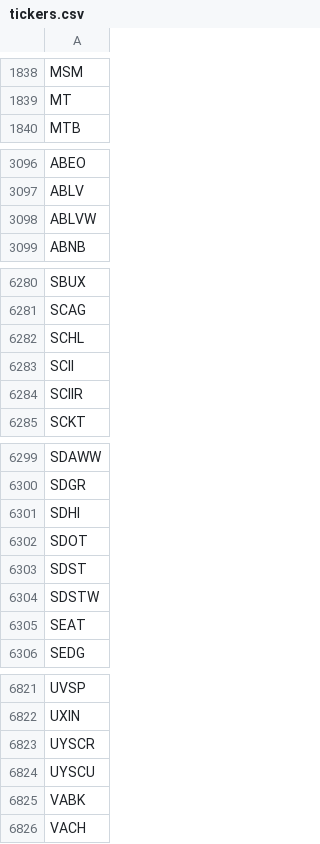
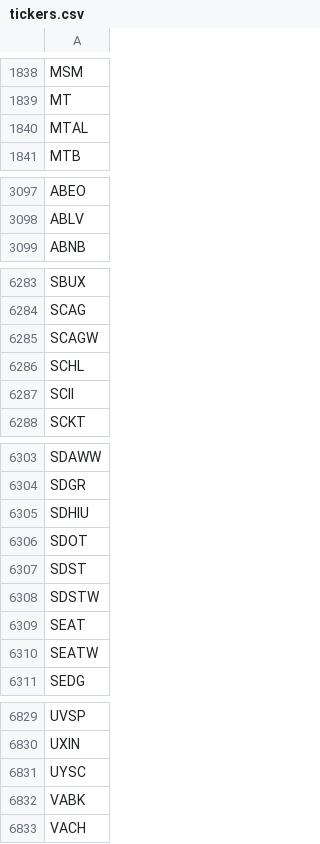
Before and after one commit to Tonomasan/Momentum-app_NYSE_NASDAQ_HTML, a CSV file: tickers.csv, drawn as a sheet; only a part is shown, gaps mark what is left out; the diff covers the shown part only.

```diff
--- a/tickers.csv
+++ b/tickers.csv
@@ -1839,2 +1839,3 @@ MSM
 MT
+MTAL
 MTB
@@ -3097,3 +3098,2 @@ ABEO
 ABLV
-ABLVW
 ABNB
@@ -6281,5 +6284,5 @@ SBUX
 SCAG
+SCAGW
 SCHL
 SCII
-SCIIR
 SCKT
@@ -6300,3 +6304,3 @@ SDAWW
 SDGR
-SDHI
+SDHIU
 SDOT
@@ -6305,2 +6309,3 @@ SDSTW
 SEAT
+SEATW
 SEDG
@@ -6822,4 +6830,3 @@ UVSP
 UXIN
-UYSCR
-UYSCU
+UYSC
 VABK
```
Also changed, not shown: 48 added rows, 40 removed rows and 2 edited cells elsewhere in this file, momentum_data.csv, 2 other files.
